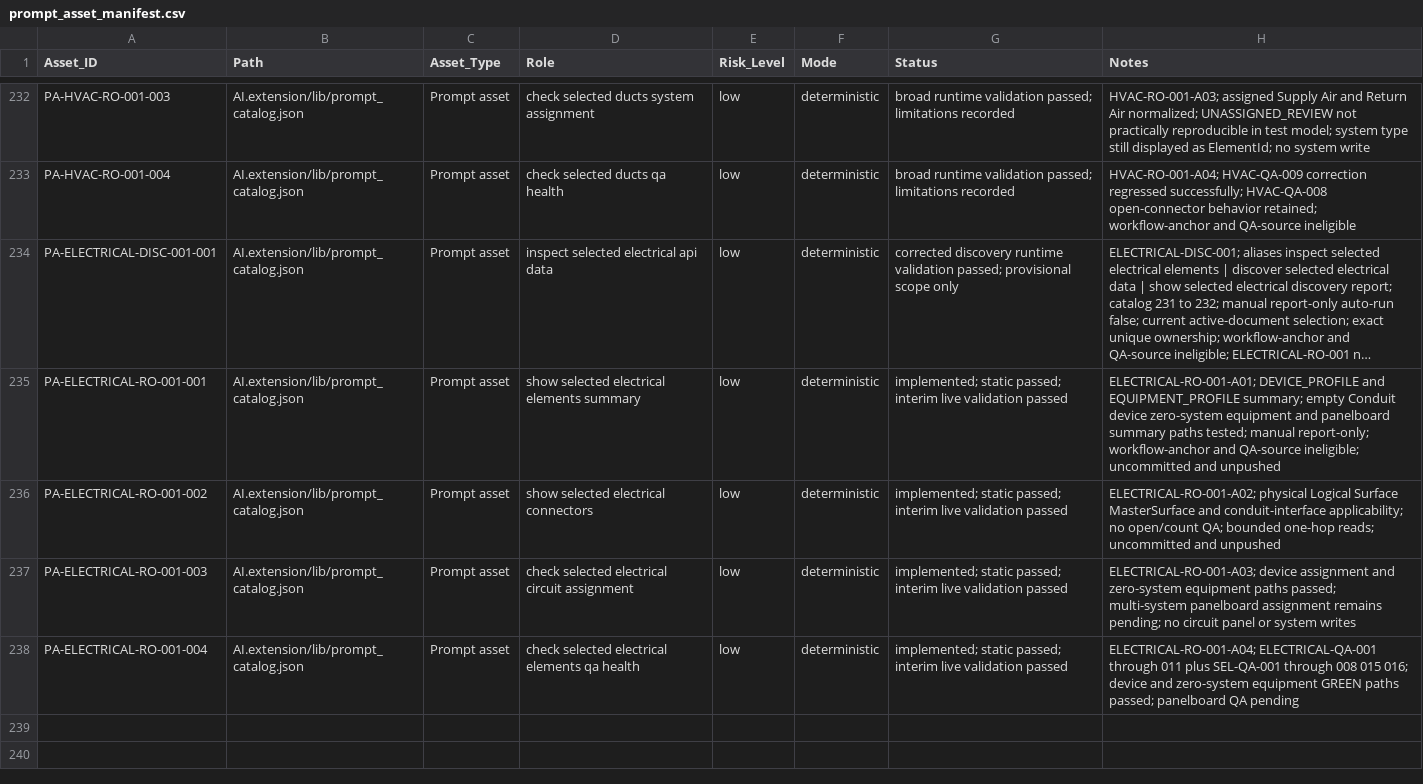
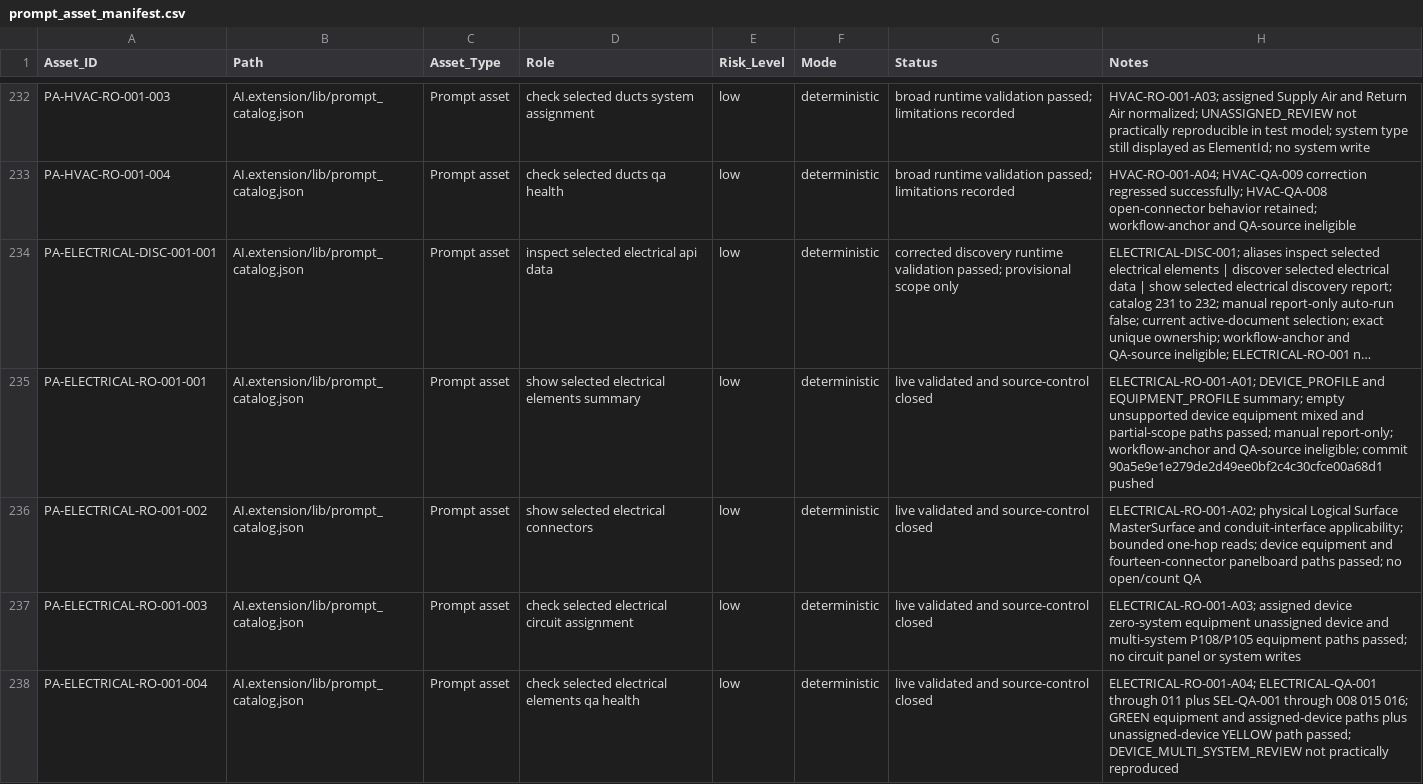
Before and after one commit to BIM3DNA/AI-Systems-Intelligent-Automation, a CSV file: WBSO/Data_Models/prompt_asset_manifest.csv, drawn as a sheet; only a part is shown, gaps mark what is left out; long unchanged cells end in …; the diff names each change by its address in the sheet, - before the commit and + after, or states it on an @@ line.

```diff
--- a/WBSO/Data_Models/prompt_asset_manifest.csv
+++ b/WBSO/Data_Models/prompt_asset_manifest.csv
-G235:G238 (Status): implemented; static passed; interim live validation passed
+G235:G238 (Status): live validated and source-control closed
-H235 (Notes): …summary; empty Conduit device zero-system equipment and panelboard summary paths tested; manual report-only; workflow-anchor and QA-source ineligible; uncommitted and unpushed
+H235 (Notes): …summary; empty unsupported device equipment mixed and partial-scope paths passed; manual report-only; workflow-anchor and QA-source ineligible; commit 90a5e9e1e279de2d49ee0bf2c4c30cfce00a68d1 pushed
-H236 (Notes): …conduit-interface applicability; no open/count QA; bounded one-hop reads; uncommitted and unpushed
+H236 (Notes): …conduit-interface applicability; bounded one-hop reads; device equipment and fourteen-connector panelboard paths passed; no open/count QA
-H237 (Notes): ELECTRICAL-RO-001-A03; device assignment and zero-system equipment paths passed; multi-system panelboard assignment remains pending; no circuit…
+H237 (Notes): ELECTRICAL-RO-001-A03; assigned device zero-system equipment unassigned device and multi-system P108/P105 equipment paths passed; no circuit…
-H238 (Notes): …015 016; device and zero-system equipment GREEN paths passed; panelboard QA pending
+H238 (Notes): …015 016; GREEN equipment and assigned-device paths plus unassigned-device YELLOW path passed; DEVICE_MULTI_SYSTEM_REVIEW not practically reproduced
```
Also changed, not shown: WBSO/Testing_Validation/experiment_log.csv, 9 other files.
